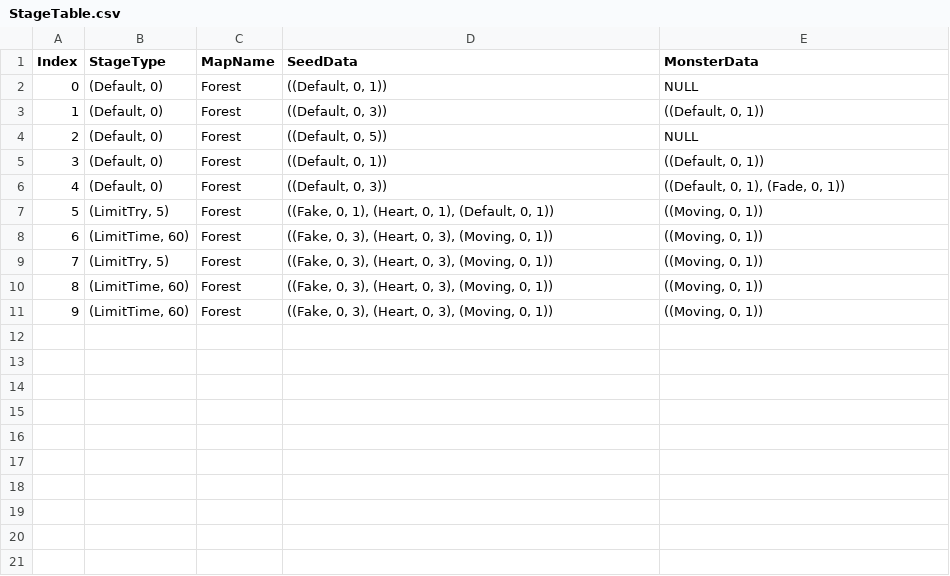
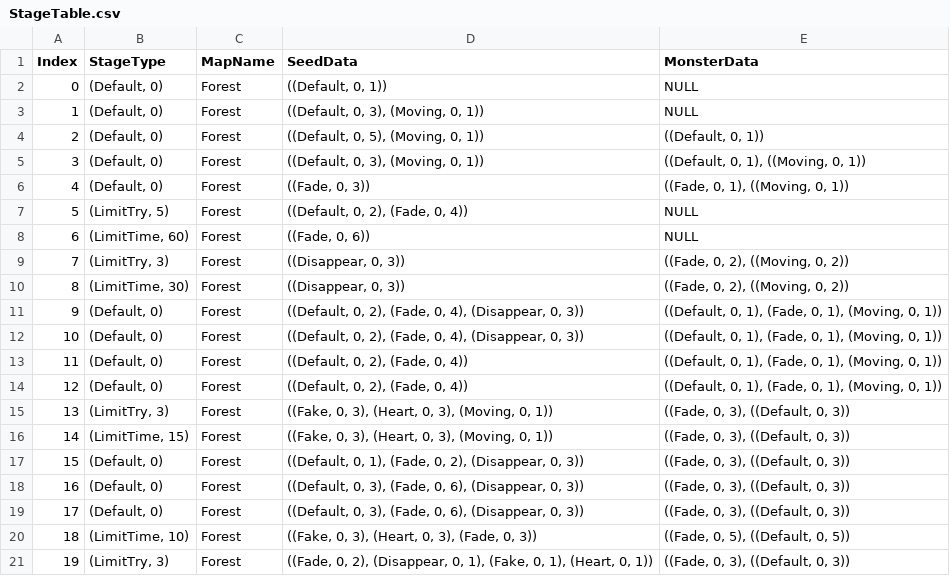
Before and after one commit to SukereamTeam/hamsterisfree, a CSV file: Assets/Resources/Data/csv/StageTable.csv, drawn as a sheet; removed rows and columns are numbered as before the commit, all else as after; the diff names each change by its address in the sheet, - before the commit and + after, or states it on an @@ line.

```diff
--- a/Assets/Resources/Data/csv/StageTable.csv
+++ b/Assets/Resources/Data/csv/StageTable.csv
-row 3: 1 | (Default, 0) | Forest | ((Default, 0, 3)) | ((Default, 0, 1))
@@ column A (Index) renumbered between rows 3 and 20 @@
-D3 (SeedData): ((Default, 0, 5))
+D3 (SeedData): ((Default, 0, 3), (Moving, 0, 1))
-D4 (SeedData): ((Default, 0, 1))
+D4 (SeedData): ((Default, 0, 5), (Moving, 0, 1))
+row 5: 3 | (Default, 0) | Forest | ((Default, 0, 3), (Moving, 0, 1)) | ((Default, 0, 1), ((Moving, 0, 1))
-D6 (SeedData): ((Default, 0, 3))
+D6 (SeedData): ((Fade, 0, 3))
-E6 (MonsterData): ((Default, 0, 1), (Fade, 0, 1))
+E6 (MonsterData): ((Fade, 0, 1), ((Moving, 0, 1))
-D7 (SeedData): ((Fake, 0, 1), (Heart, 0, 1), (Default, 0, 1))
+D7 (SeedData): ((Default, 0, 2), (Fade, 0, 4))
-E7:E8 (MonsterData): ((Moving, 0, 1))
+E7:E8 (MonsterData): NULL
-D8 (SeedData): ((Fake, 0, 3), (Heart, 0, 3), (Moving, 0, 1))
+D8 (SeedData): ((Fade, 0, 6))
+row 9: 7 | (LimitTry, 3) | Forest | ((Disappear, 0, 3)) | ((Fade, 0, 2), ((Moving, 0, 2))
+row 10: 8 | (LimitTime, 30) | Forest | ((Disappear, 0, 3)) | ((Fade, 0, 2), ((Moving, 0, 2))
+row 11: 9 | (Default, 0) | Forest | ((Default, 0, 2), (Fade, 0, 4), (Disappear, 0, 3)) | ((Default, 0, 1), (Fade, 0, 1), (Moving, 0, 1))
+row 12: 10 | (Default, 0) | Forest | ((Default, 0, 2), (Fade, 0, 4), (Disappear, 0, 3)) | ((Default, 0, 1), (Fade, 0, 1), (Moving, 0, 1))
+row 13: 11 | (Default, 0) | Forest | ((Default, 0, 2), (Fade, 0, 4)) | ((Default, 0, 1), (Fade, 0, 1), (Moving, 0, 1))
+row 14: 12 | (Default, 0) | Forest | ((Default, 0, 2), (Fade, 0, 4)) | ((Default, 0, 1), (Fade, 0, 1), (Moving, 0, 1))
-B15 (StageType): (LimitTry, 5)
+B15 (StageType): (LimitTry, 3)
-E15:E16 (MonsterData): ((Moving, 0, 1))
+E15:E16 (MonsterData): ((Fade, 0, 3), ((Default, 0, 3))
-B16 (StageType): (LimitTime, 60)
+B16 (StageType): (LimitTime, 15)
+row 17: 15 | (Default, 0) | Forest | ((Default, 0, 1), (Fade, 0, 2), (Disappear, 0, 3)) | ((Fade, 0, 3), ((Default, 0, 3))
+row 18: 16 | (Default, 0) | Forest | ((Default, 0, 3), (Fade, 0, 6), (Disappear, 0, 3)) | ((Fade, 0, 3), ((Default, 0, 3))
+row 19: 17 | (Default, 0) | Forest | ((Default, 0, 3), (Fade, 0, 6), (Disappear, 0, 3)) | ((Fade, 0, 3), ((Default, 0, 3))
-B20 (StageType): (LimitTime, 60)
+B20 (StageType): (LimitTime, 10)
-D20 (SeedData): ((Fake, 0, 3), (Heart, 0, 3), (Moving, 0, 1))
+D20 (SeedData): ((Fake, 0, 3), (Heart, 0, 3), (Fade, 0, 3))
-E20 (MonsterData): ((Moving, 0, 1))
+E20 (MonsterData): ((Fade, 0, 5), ((Default, 0, 5))
+row 21: 19 | (LimitTry, 3) | Forest | ((Fade, 0, 2), (Disappear, 0, 1), (Fake, 0, 1), (Heart, 0, 1)) | ((Fade, 0, 3), ((Default, 0, 3))
```
Also changed, not shown: 1 other file.
